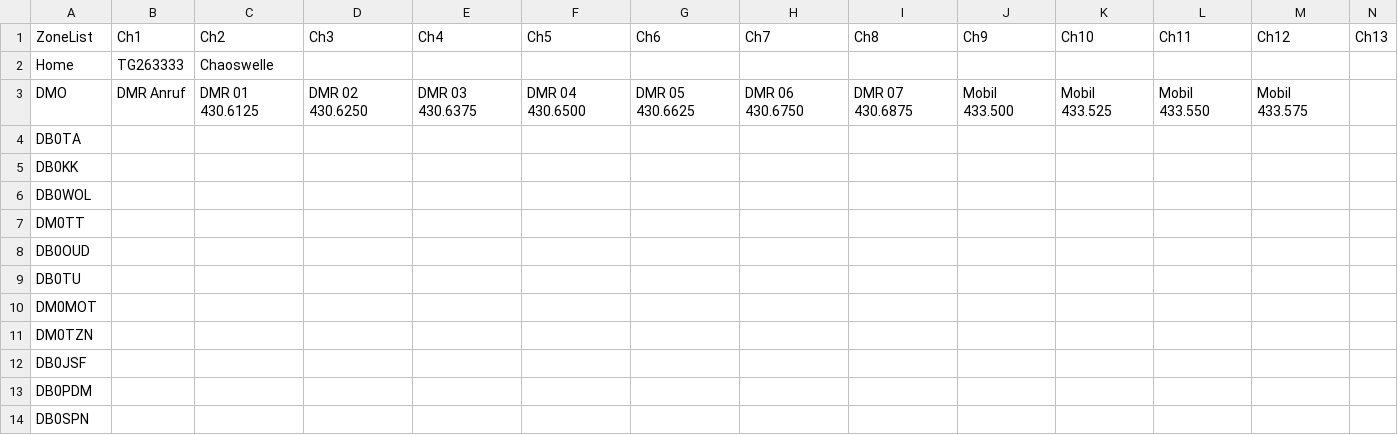
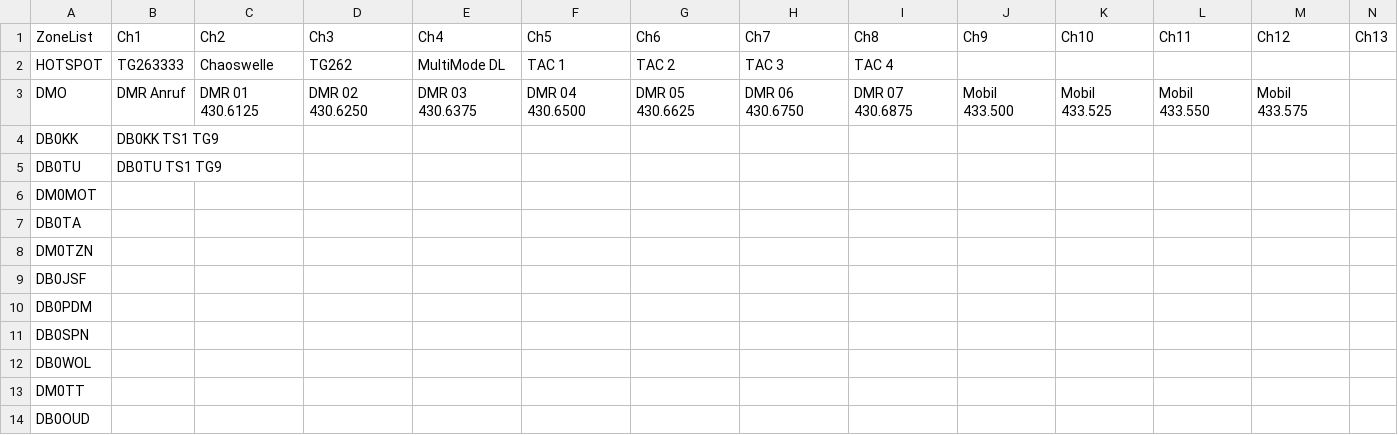
Before and after one commit to laemmy/PD365-BBCP, a CSV file: 05 - Zone.csv, drawn as a sheet; only a part is shown; removed rows and columns are numbered as before the commit, all else as after; rows hold the shown columns only; the diff names each change by its address in the sheet, - before the commit and + after, or states it on an @@ line.

```diff
--- a/05 - Zone.csv
+++ b/05 - Zone.csv
-row 2: Home | TG263333 | Chaoswelle
+row 2: HOTSPOT | TG263333 | Chaoswelle | TG262 | MultiMode DL | TAC 1 | TAC 2 | TAC 3 | TAC 4
+row 4: DB0KK | DB0KK TS1 TG9
+row 5: DB0TU | DB0TU TS1 TG9
@@ row 10 moved to row 6: DM0MOT @@
-row 5: DB0KK
-row 9: DB0TU
@@ row 6 moved to row 12: DB0WOL @@
@@ row 7 moved to row 13: DM0TT @@
@@ row 8 moved to row 14: DB0OUD @@
```
Also changed, not shown: 03 - Channel.csv, 03 - Channel_FM.csv.
